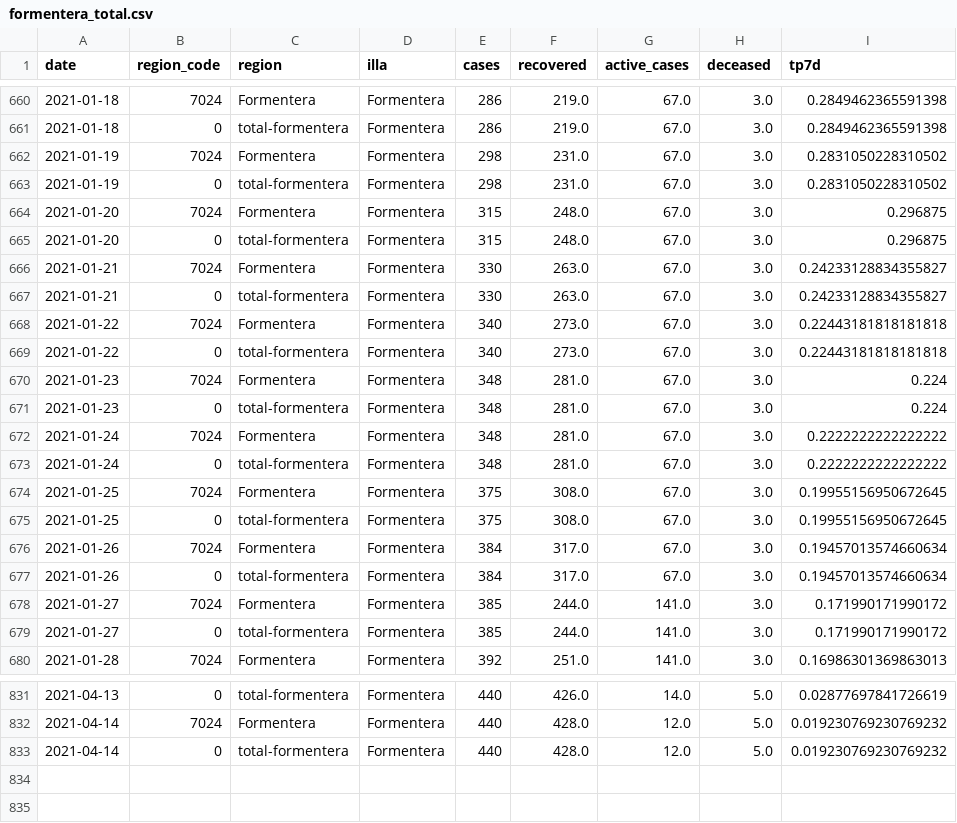
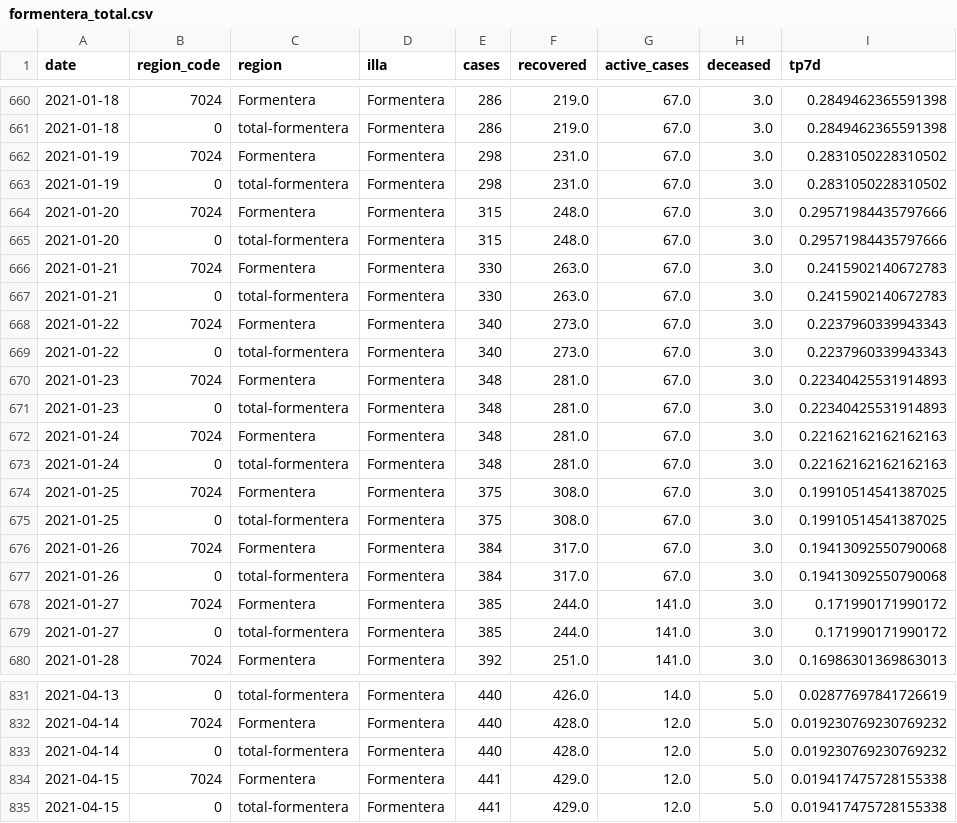
Before and after one commit to jaumeperello/covid_ib, a CSV file: data/formentera_total.csv, drawn as a sheet; only a part is shown, gaps mark what is left out.

```diff
--- a/data/formentera_total.csv
+++ b/data/formentera_total.csv
@@ -663,16 +663,16 @@ date,region_code,region,illa,cases,recovered,active_cases,deceased,tp7d
 2021-01-19,0,total-formentera,Formentera,298,231.0,67.0,3.0,0.2831050228310502
-2021-01-20,7024,Formentera,Formentera,315,248.0,67.0,3.0,0.296875
-2021-01-20,0,total-formentera,Formentera,315,248.0,67.0,3.0,0.296875
-2021-01-21,7024,Formentera,Formentera,330,263.0,67.0,3.0,0.24233128834355827
-2021-01-21,0,total-formentera,Formentera,330,263.0,67.0,3.0,0.24233128834355827
-2021-01-22,7024,Formentera,Formentera,340,273.0,67.0,3.0,0.22443181818181818
-2021-01-22,0,total-formentera,Formentera,340,273.0,67.0,3.0,0.22443181818181818
-2021-01-23,7024,Formentera,Formentera,348,281.0,67.0,3.0,0.224
-2021-01-23,0,total-formentera,Formentera,348,281.0,67.0,3.0,0.224
-2021-01-24,7024,Formentera,Formentera,348,281.0,67.0,3.0,0.2222222222222222
-2021-01-24,0,total-formentera,Formentera,348,281.0,67.0,3.0,0.2222222222222222
-2021-01-25,7024,Formentera,Formentera,375,308.0,67.0,3.0,0.19955156950672645
-2021-01-25,0,total-formentera,Formentera,375,308.0,67.0,3.0,0.19955156950672645
-2021-01-26,7024,Formentera,Formentera,384,317.0,67.0,3.0,0.19457013574660634
-2021-01-26,0,total-formentera,Formentera,384,317.0,67.0,3.0,0.19457013574660634
+2021-01-20,7024,Formentera,Formentera,315,248.0,67.0,3.0,0.29571984435797666
+2021-01-20,0,total-formentera,Formentera,315,248.0,67.0,3.0,0.29571984435797666
+2021-01-21,7024,Formentera,Formentera,330,263.0,67.0,3.0,0.2415902140672783
+2021-01-21,0,total-formentera,Formentera,330,263.0,67.0,3.0,0.2415902140672783
+2021-01-22,7024,Formentera,Formentera,340,273.0,67.0,3.0,0.2237960339943343
+2021-01-22,0,total-formentera,Formentera,340,273.0,67.0,3.0,0.2237960339943343
+2021-01-23,7024,Formentera,Formentera,348,281.0,67.0,3.0,0.22340425531914893
+2021-01-23,0,total-formentera,Formentera,348,281.0,67.0,3.0,0.22340425531914893
+2021-01-24,7024,Formentera,Formentera,348,281.0,67.0,3.0,0.22162162162162163
+2021-01-24,0,total-formentera,Formentera,348,281.0,67.0,3.0,0.22162162162162163
+2021-01-25,7024,Formentera,Formentera,375,308.0,67.0,3.0,0.19910514541387025
+2021-01-25,0,total-formentera,Formentera,375,308.0,67.0,3.0,0.19910514541387025
+2021-01-26,7024,Formentera,Formentera,384,317.0,67.0,3.0,0.19413092550790068
+2021-01-26,0,total-formentera,Formentera,384,317.0,67.0,3.0,0.19413092550790068
 2021-01-27,7024,Formentera,Formentera,385,244.0,141.0,3.0,0.171990171990172
@@ -833 +833,3 @@ date,region_code,region,illa,cases,recovered,active_cases,deceased,tp7d
 2021-04-14,0,total-formentera,Formentera,440,428.0,12.0,5.0,0.019230769230769232
+2021-04-15,7024,Formentera,Formentera,441,429.0,12.0,5.0,0.019417475728155338
+2021-04-15,0,total-formentera,Formentera,441,429.0,12.0,5.0,0.019417475728155338
```
Also changed, not shown: data/balears_total.csv, data/eivissa_total.csv, 2 other files.
